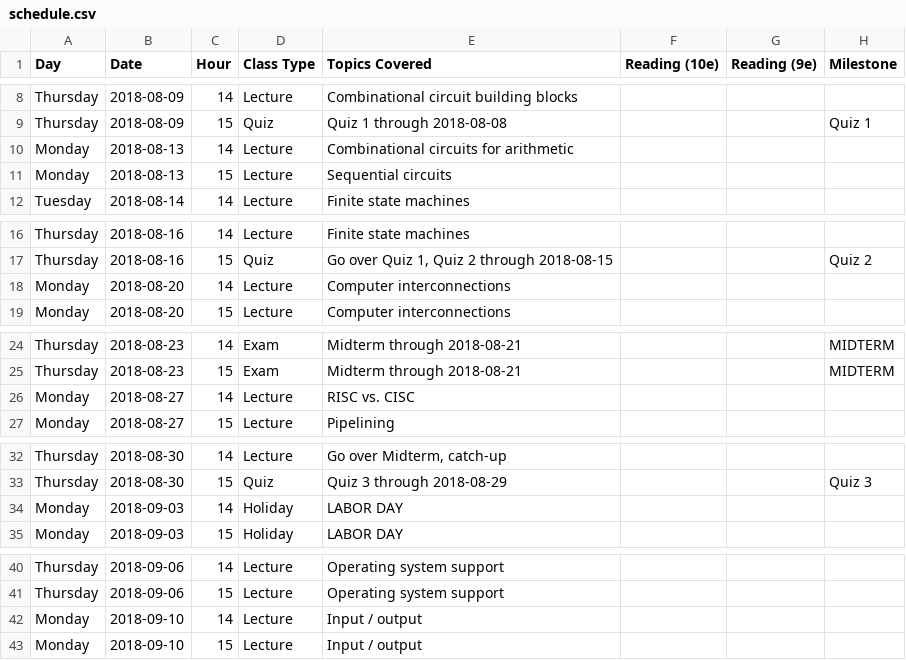
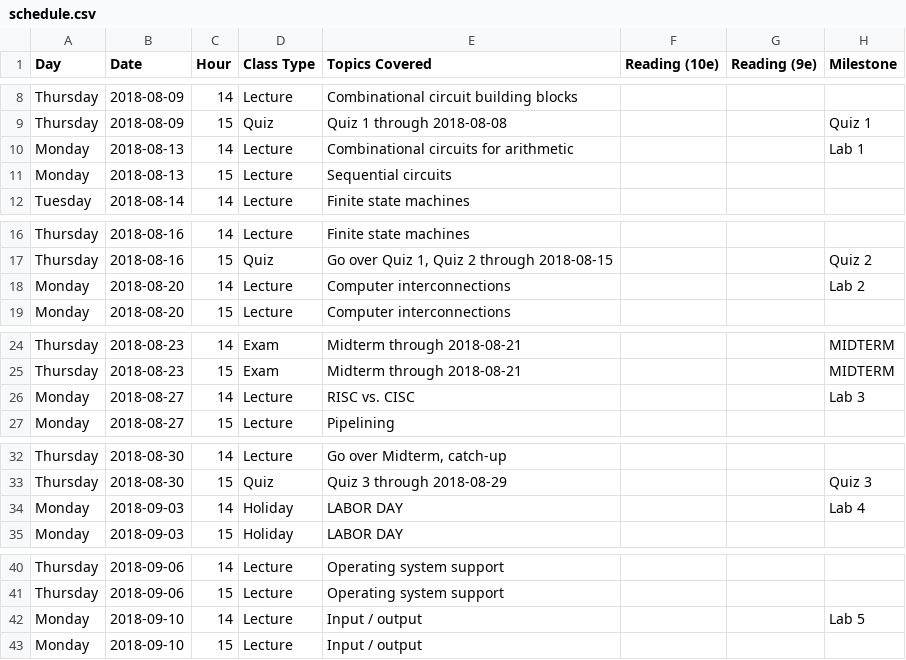
Before and after one commit to jlperona-teaching/ecs154a-ssii18, a CSV file: syllabus/schedule.csv, drawn as a sheet; only a part is shown, gaps mark what is left out.

Commit message:
Finish syllabus. Modify schedule. Add license.
Also added the shells for the labs, as well as the README in the main directory. Up next: start editing lab 1.

```diff
--- a/syllabus/schedule.csv
+++ b/syllabus/schedule.csv
@@ -9,3 +9,3 @@ Thursday,2018-08-09,14,Lecture,Combinational circuit building blocks,,,
 Thursday,2018-08-09,15,Quiz,Quiz 1 through 2018-08-08,,,Quiz 1
-Monday,2018-08-13,14,Lecture,Combinational circuits for arithmetic,,,
+Monday,2018-08-13,14,Lecture,Combinational circuits for arithmetic,,,Lab 1
 Monday,2018-08-13,15,Lecture,Sequential circuits,,,
@@ -17,3 +17,3 @@ Thursday,2018-08-16,14,Lecture,Finite state machines,,,
 Thursday,2018-08-16,15,Quiz,"Go over Quiz 1, Quiz 2 through 2018-08-15",,,Quiz 2
-Monday,2018-08-20,14,Lecture,Computer interconnections,,,
+Monday,2018-08-20,14,Lecture,Computer interconnections,,,Lab 2
 Monday,2018-08-20,15,Lecture,Computer interconnections,,,
@@ -25,3 +25,3 @@ Thursday,2018-08-23,14,Exam,Midterm through 2018-08-21,,,MIDTERM
 Thursday,2018-08-23,15,Exam,Midterm through 2018-08-21,,,MIDTERM
-Monday,2018-08-27,14,Lecture,RISC vs. CISC,,,
+Monday,2018-08-27,14,Lecture,RISC vs. CISC,,,Lab 3
 Monday,2018-08-27,15,Lecture,Pipelining,,,
@@ -33,3 +33,3 @@ Thursday,2018-08-30,14,Lecture,"Go over Midterm, catch-up",,,
 Thursday,2018-08-30,15,Quiz,Quiz 3 through 2018-08-29,,,Quiz 3
-Monday,2018-09-03,14,Holiday,LABOR DAY,,,
+Monday,2018-09-03,14,Holiday,LABOR DAY,,,Lab 4
 Monday,2018-09-03,15,Holiday,LABOR DAY,,,
@@ -41,3 +41,3 @@ Thursday,2018-09-06,14,Lecture,Operating system support,,,
 Thursday,2018-09-06,15,Lecture,Operating system support,,,
-Monday,2018-09-10,14,Lecture,Input / output,,,
+Monday,2018-09-10,14,Lecture,Input / output,,,Lab 5
 Monday,2018-09-10,15,Lecture,Input / output,,,
```
Also changed, not shown: 8 other files.
